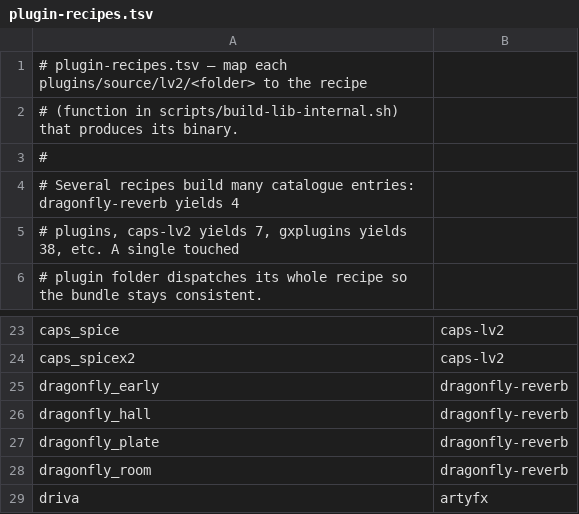
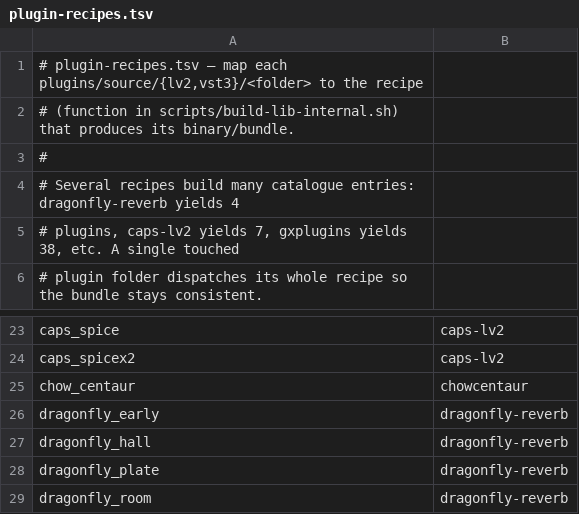
Before and after one commit to jpfaria/OpenRig-plugins, a TSV file: scripts/plugin-recipes.tsv, drawn as a sheet; only a part is shown, gaps mark what is left out; the shorter side is filled out with more unchanged rows.

Commit message:
feat(vst3): bootstrap vst3 backend + ChowCentaur pilot recipe (#103)
First VST3 in the catalogue and the from-scratch tooling it needs:

- build-lib-internal.sh: rewrite build_chowcentaur to build the KlonCentaur
  (ChowDSP) VST3 target from the real repo (was mistakenly pointed at
  AnalogTapeModel); add collect_bundle helper to gather a .vst3 bundle
  directory (Contents/<arch>/ tree) instead of a single shared lib.
- deps: pin KlonCentaur submodule (f3bb633) with vendored JUCE/RTNeural.
- plugins/source/vst3/chow_centaur: manifest.yaml (backend: vst3, bundle,
  4 params gain/treble/level/mode with JUCE-hash vst3_id, computed from the
  pinned JUCE source; bypass/mono omitted — host owns those).
- build-libs.yml commit-libs: union per-arch VST3 bundle trees into
  plugins/source/vst3/<plugin>/bundles/, matched by manifest bundle: basename.
- docs: README (4th backend + layout + recipe row), CLAUDE.md (vst3 note),
  DEPS.md (fix AnalogTapeModel plugin list, add KlonCentaur), plugin-recipes.tsv.

Binaries come from CI (JUCE 2021 fork cannot build against the local macOS
SDK 15+; CGWindowListCreateImage was removed). Bundle absent until CI fills it.

```diff
--- a/scripts/plugin-recipes.tsv
+++ b/scripts/plugin-recipes.tsv
@@ -1,3 +1,3 @@
-# plugin-recipes.tsv — map each plugins/source/lv2/<folder> to the recipe
-# (function in scripts/build-lib-internal.sh) that produces its binary.
+# plugin-recipes.tsv — map each plugins/source/{lv2,vst3}/<folder> to the recipe
+# (function in scripts/build-lib-internal.sh) that produces its binary/bundle.
 #
@@ -24,2 +24,3 @@ caps_spice	caps-lv2
 caps_spicex2	caps-lv2
+chow_centaur	chowcentaur
 dragonfly_early	dragonfly-reverb
```
Also changed, not shown: 7 other files.
